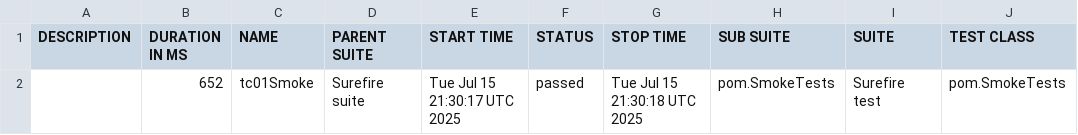
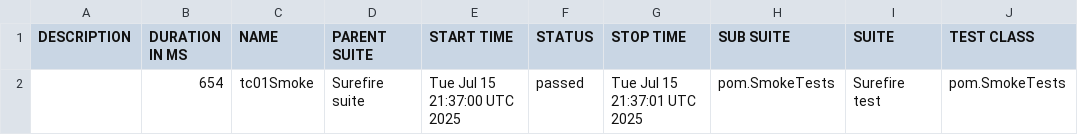
Before and after one commit to senseiricardo/insulet-selenium-java, a CSV file: allure-report/data/suites.csv, drawn as a sheet; only a part is shown; the diff names each change by its address in the sheet, - before the commit and + after, or states it on an @@ line.

```diff
--- a/allure-report/data/suites.csv
+++ b/allure-report/data/suites.csv
-B2 (DURATION IN MS): 652
+B2 (DURATION IN MS): 654
-E2 (START TIME): Tue Jul 15 21:30:17 UTC 2025
+E2 (START TIME): Tue Jul 15 21:37:00 UTC 2025
-G2 (STOP TIME): Tue Jul 15 21:30:18 UTC 2025
+G2 (STOP TIME): Tue Jul 15 21:37:01 UTC 2025
```
Also changed, not shown: 16 other files.
